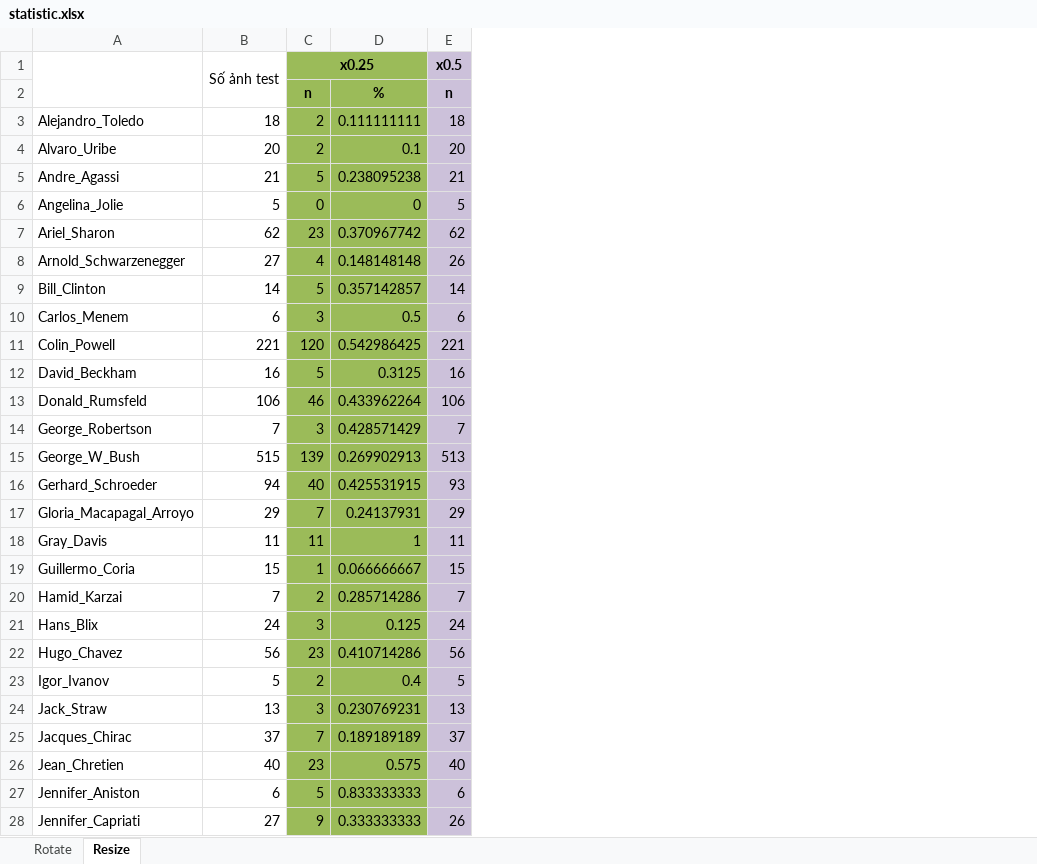
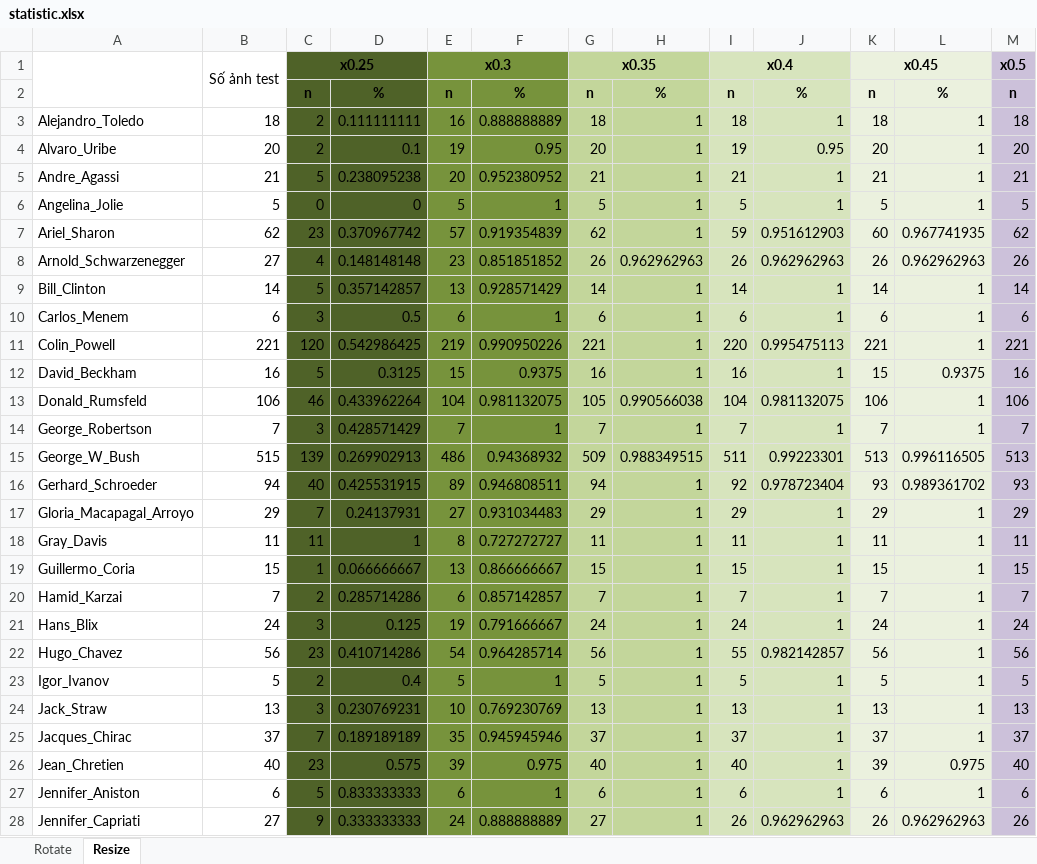
Before and after one commit to SocketHCMUS/FaceRecognition, an Excel workbook: statistic.xlsx, sheet Resize, drawn as a sheet; only a part is shown; values as stored, in another font and other column widths than the file's, no borders; the diff covers the shown part only; the diff names each change by its address in the sheet, - before the commit and + after, or states it on an @@ line.

Commit message:
update statistic rotate 2

```diff
--- a/statistic.xlsx (sheet Resize)
+++ b/statistic.xlsx (sheet Resize)
+column E, rows 1-28: x0.3 | n | 16 | 19 | 20 | 5 | 57 | 23 | 13 | 6 | 219 | 15 | 104 | 7 | 486 | 89 | 27 | 8 | 13 | 6 | 19 | 54 | 5 | 10 | 35 | 39 | 6 | 24
+column F, rows 2-28: % | 0.888888889 | 0.95 | 0.952380952 | 1 | 0.919354839 | 0.851851852 | 0.928571429 | 1 | 0.990950226 | 0.9375 | 0.981132075 | 1 | 0.94368932 | 0.946808511 | 0.931034483 | 0.727272727 | 0.866666667 | 0.857142857 | 0.791666667 | 0.964285714 | 1 | 0.769230769 | 0.945945946 | 0.975 | 1 | 0.888888889
+column G, rows 1-28: x0.35 | n | 18 | 20 | 21 | 5 | 62 | 26 | 14 | 6 | 221 | 16 | 105 | 7 | 509 | 94 | 29 | 11 | 15 | 7 | 24 | 56 | 5 | 13 | 37 | 40 | 6 | 27
+column H, rows 2-28: % | 1 | 1 | 1 | 1 | 1 | 0.962962963 | 1 | 1 | 1 | 1 | 0.990566038 | 1 | 0.988349515 | 1 | 1 | 1 | 1 | 1 | 1 | 1 | 1 | 1 | 1 | 1 | 1 | 1
+column I, rows 1-28: x0.4 | n | 18 | 19 | 21 | 5 | 59 | 26 | 14 | 6 | 220 | 16 | 104 | 7 | 511 | 92 | 29 | 11 | 15 | 7 | 24 | 55 | 5 | 13 | 37 | 40 | 6 | 26
+column J, rows 2-28: % | 1 | 0.95 | 1 | 1 | 0.951612903 | 0.962962963 | 1 | 1 | 0.995475113 | 1 | 0.981132075 | 1 | 0.99223301 | 0.978723404 | 1 | 1 | 1 | 1 | 1 | 0.982142857 | 1 | 1 | 1 | 1 | 1 | 0.962962963
+column K, rows 1-28: x0.45 | n | 18 | 20 | 21 | 5 | 60 | 26 | 14 | 6 | 221 | 15 | 106 | 7 | 513 | 93 | 29 | 11 | 15 | 7 | 24 | 56 | 5 | 13 | 37 | 39 | 6 | 26
+column L, rows 2-28: % | 1 | 1 | 1 | 1 | 0.967741935 | 0.962962963 | 1 | 1 | 1 | 0.9375 | 1 | 1 | 0.996116505 | 0.989361702 | 1 | 1 | 1 | 1 | 1 | 1 | 1 | 1 | 1 | 0.975 | 1 | 0.962962963
-C1:D28 fill: #9BBB59
+C1:D28 fill: #4F6228
```
Also changed, not shown: cell formats elsewhere in this sheet, formulas that keep their value.
